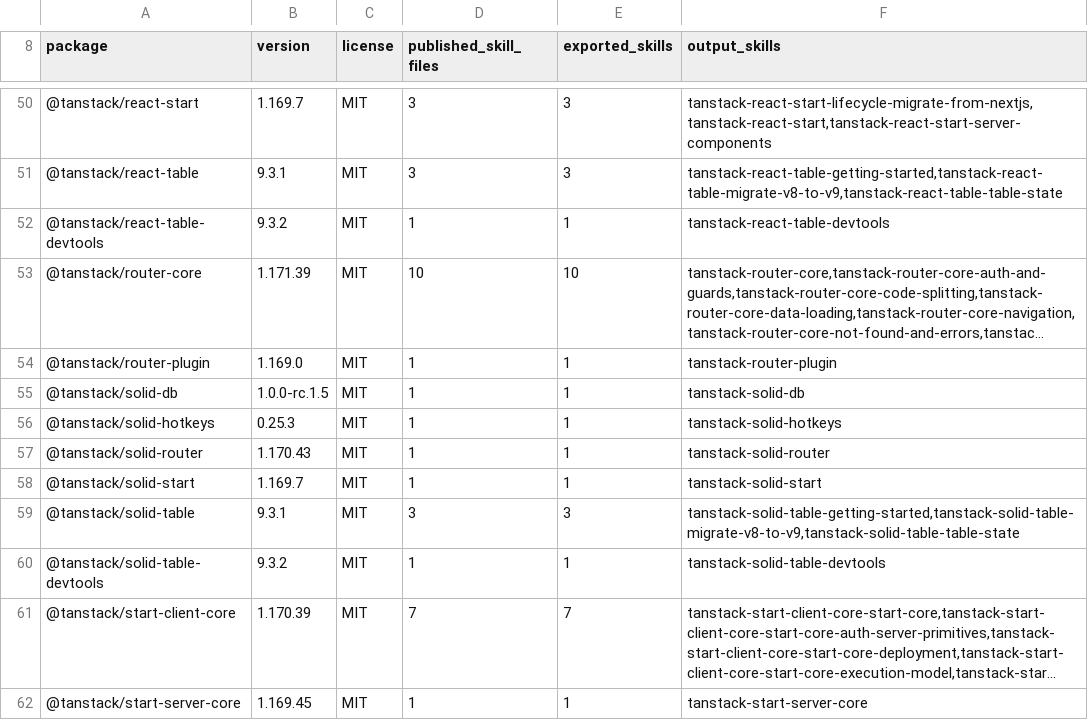
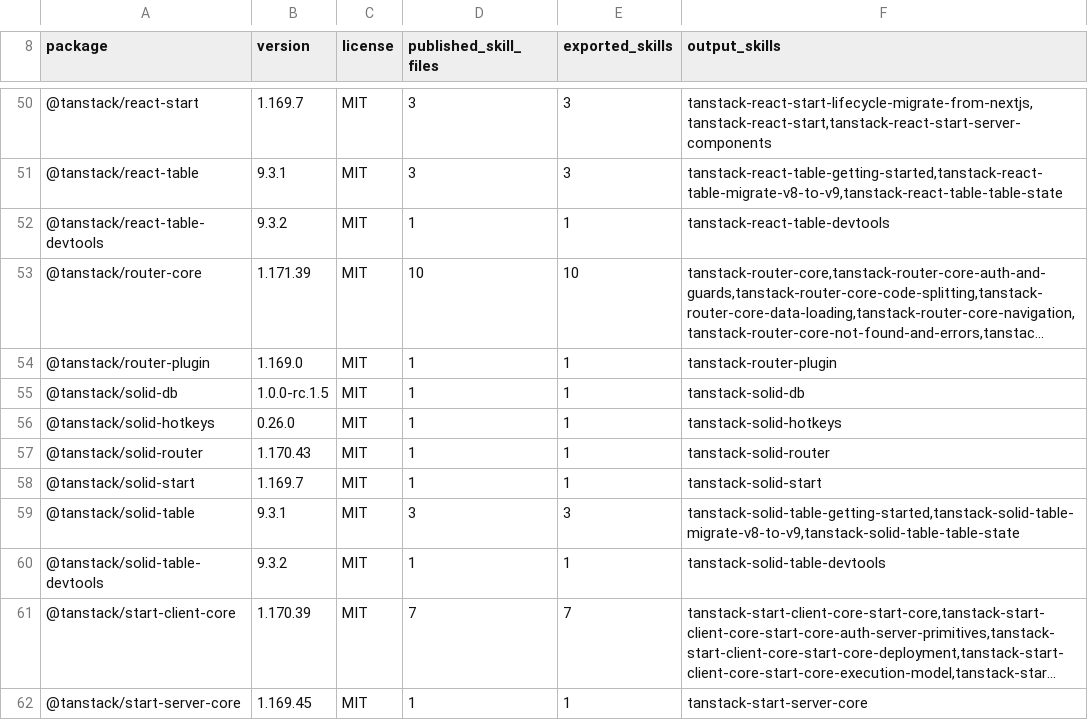
Before and after one commit to lukasa1993/tanstack-skills-extracted, a TSV file: skills/.tanstack-skills-export.tsv, drawn as a sheet; only a part is shown, gaps mark what is left out; long unchanged cells end in ….

```diff
--- a/skills/.tanstack-skills-export.tsv
+++ b/skills/.tanstack-skills-export.tsv
@@ -55,3 +55,3 @@ package	version	license	published_skill_files	exported_skills	output_skills
 @tanstack/solid-db	1.0.0-rc.1.5	MIT	1	1	tanstack-solid-db
-@tanstack/solid-hotkeys	0.25.3	MIT	1	1	tanstack-solid-hotkeys
+@tanstack/solid-hotkeys	0.26.0	MIT	1	1	tanstack-solid-hotkeys
 @tanstack/solid-router	1.170.43	MIT	1	1	tanstack-solid-router
```
Also changed, not shown: 11 other files.
